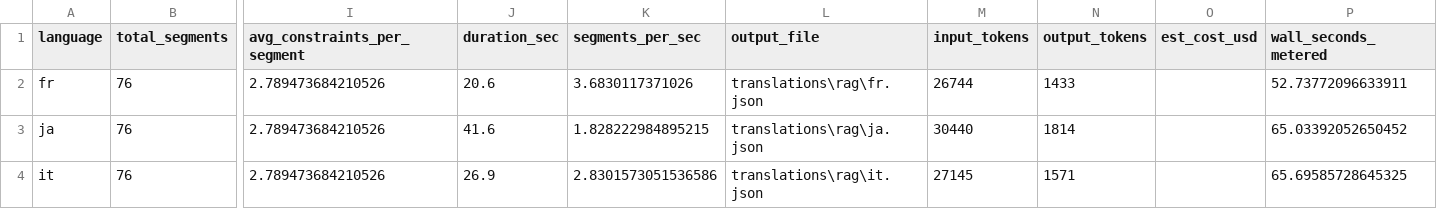
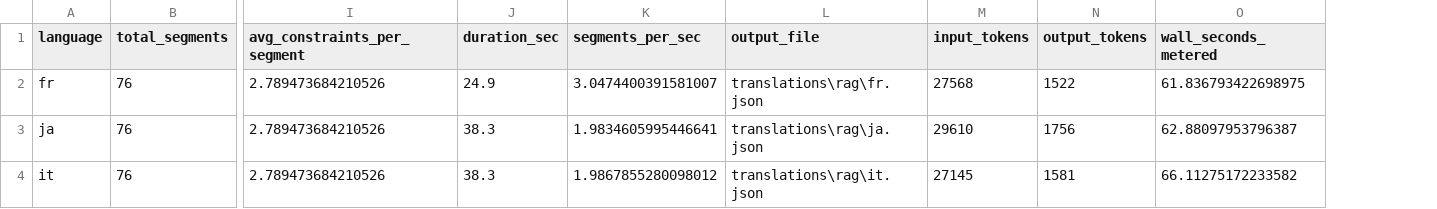
Before and after one commit to zwu622/EasyT9N, a CSV file: eval/rag_run_summary.csv, drawn as a sheet; only a part is shown, gaps mark what is left out; removed rows and columns are numbered as before the commit, all else as after; the diff names each change by its address in the sheet, - before the commit and + after, or states it on an @@ line.

```diff
--- a/eval/rag_run_summary.csv
+++ b/eval/rag_run_summary.csv
-column O (est_cost_usd), empty
-J2 (duration_sec): 20.6
+J2 (duration_sec): 24.9
-K2 (segments_per_sec): 3.6830117371026
+K2 (segments_per_sec): 3.0474400391581007
-M2 (input_tokens): 26744
+M2 (input_tokens): 27568
-N2 (output_tokens): 1433
+N2 (output_tokens): 1522
-O2 (wall_seconds_metered): 52.73772096633911
+O2 (wall_seconds_metered): 61.836793422698975
-J3 (duration_sec): 41.6
+J3 (duration_sec): 38.3
-K3 (segments_per_sec): 1.828222984895215
+K3 (segments_per_sec): 1.9834605995446641
-M3 (input_tokens): 30440
+M3 (input_tokens): 29610
-N3 (output_tokens): 1814
+N3 (output_tokens): 1756
-O3 (wall_seconds_metered): 65.03392052650452
+O3 (wall_seconds_metered): 62.88097953796387
-J4 (duration_sec): 26.9
+J4 (duration_sec): 38.3
-K4 (segments_per_sec): 2.8301573051536586
+K4 (segments_per_sec): 1.9867855280098012
-N4 (output_tokens): 1571
+N4 (output_tokens): 1581
-O4 (wall_seconds_metered): 65.69585728645325
+O4 (wall_seconds_metered): 66.11275172233582
```
Also changed, not shown: eval/final_comparison.csv, eval/rag_comprehensive_evaluation.csv, 26 other files.
